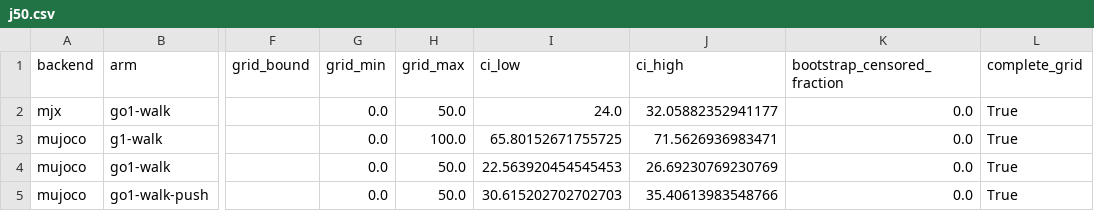
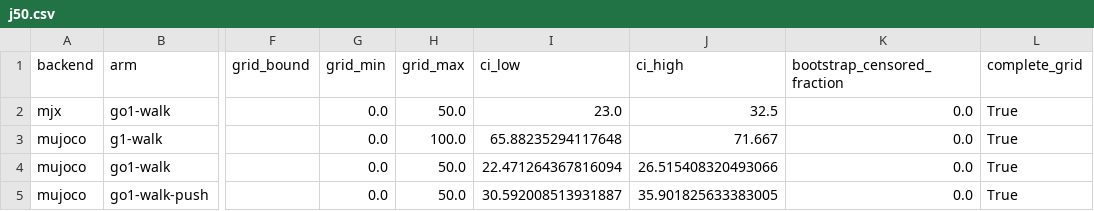
Before and after one commit to mottopanikeiku/weeble, a CSV file: results/report/j50.csv, drawn as a sheet; only a part is shown, gaps mark what is left out; the diff names each change by its address in the sheet, - before the commit and + after, or states it on an @@ line.

```diff
--- a/results/report/j50.csv
+++ b/results/report/j50.csv
-I2 (ci_low): 24.0
+I2 (ci_low): 23.0
-J2 (ci_high): 32.05882352941177
+J2 (ci_high): 32.5
-I3 (ci_low): 65.80152671755725
+I3 (ci_low): 65.88235294117648
-J3 (ci_high): 71.5626936983471
+J3 (ci_high): 71.667
-I4 (ci_low): 22.563920454545453
+I4 (ci_low): 22.471264367816094
-J4 (ci_high): 26.69230769230769
+J4 (ci_high): 26.515408320493066
-I5 (ci_low): 30.615202702702703
+I5 (ci_low): 30.592008513931887
-J5 (ci_high): 35.40613983548766
+J5 (ci_high): 35.901825633383005
```
Also changed, not shown: results/report/ablation.csv, results/report/getup.csv, 22 other files.
